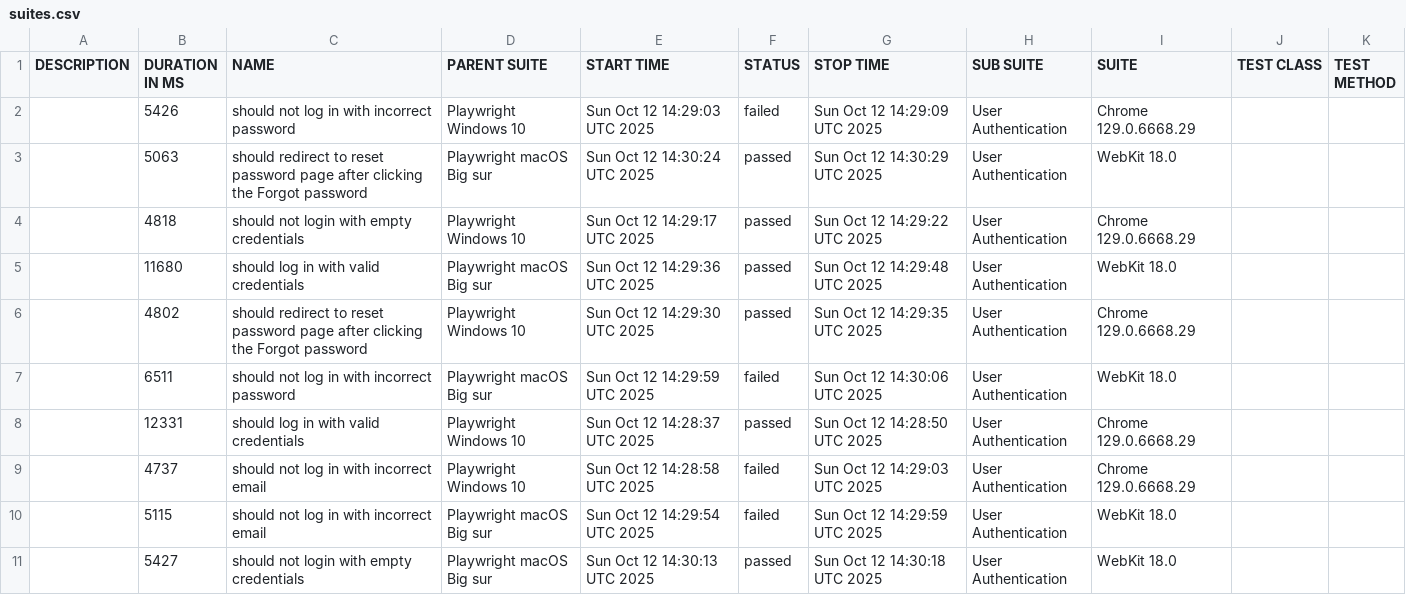
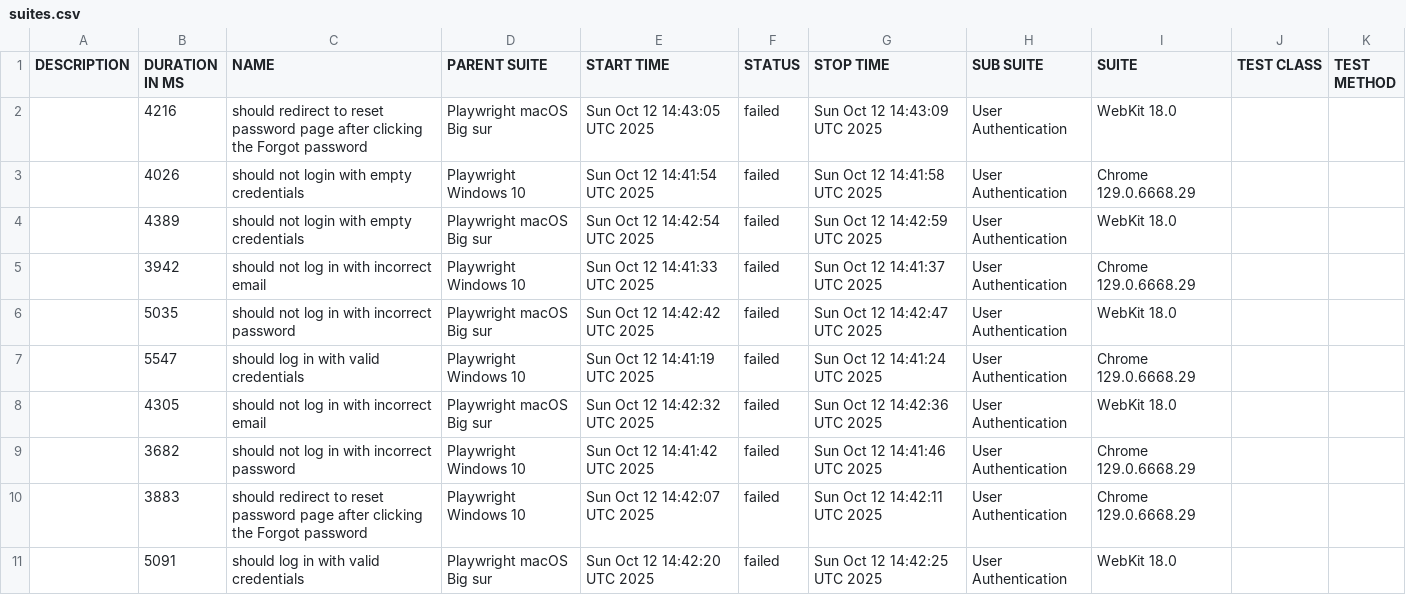
Before and after one commit to netgitqa/QAAssessmentAppService, a CSV file: data/suites.csv, drawn as a sheet.

```diff
--- a/data/suites.csv
+++ b/data/suites.csv
@@ -1,11 +1,11 @@
 "DESCRIPTION","DURATION IN MS","NAME","PARENT SUITE","START TIME","STATUS","STOP TIME","SUB SUITE","SUITE","TEST CLASS","TEST METHOD"
-"","5426","should not log in with incorrect password","Playwright Windows 10","Sun Oct 12 14:29:03 UTC 2025","failed","Sun Oct 12 14:29:09 UTC 2025","User Authentication","Chrome 129.0.6668.29","",""
-"","5063","should redirect to reset password page after clicking the Forgot password","Playwright macOS Big sur","Sun Oct 12 14:30:24 UTC 2025","passed","Sun Oct 12 14:30:29 UTC 2025","User Authentication","WebKit 18.0","",""
-"","4818","should not login with empty credentials","Playwright Windows 10","Sun Oct 12 14:29:17 UTC 2025","passed","Sun Oct 12 14:29:22 UTC 2025","User Authentication","Chrome 129.0.6668.29","",""
-"","11680","should log in with valid credentials","Playwright macOS Big sur","Sun Oct 12 14:29:36 UTC 2025","passed","Sun Oct 12 14:29:48 UTC 2025","User Authentication","WebKit 18.0","",""
-"","4802","should redirect to reset password page after clicking the Forgot password","Playwright Windows 10","Sun Oct 12 14:29:30 UTC 2025","passed","Sun Oct 12 14:29:35 UTC 2025","User Authentication","Chrome 129.0.6668.29","",""
-"","6511","should not log in with incorrect password","Playwright macOS Big sur","Sun Oct 12 14:29:59 UTC 2025","failed","Sun Oct 12 14:30:06 UTC 2025","User Authentication","WebKit 18.0","",""
-"","12331","should log in with valid credentials","Playwright Windows 10","Sun Oct 12 14:28:37 UTC 2025","passed","Sun Oct 12 14:28:50 UTC 2025","User Authentication","Chrome 129.0.6668.29","",""
-"","4737","should not log in with incorrect email","Playwright Windows 10","Sun Oct 12 14:28:58 UTC 2025","failed","Sun Oct 12 14:29:03 UTC 2025","User Authentication","Chrome 129.0.6668.29","",""
-"","5115","should not log in with incorrect email","Playwright macOS Big sur","Sun Oct 12 14:29:54 UTC 2025","failed","Sun Oct 12 14:29:59 UTC 2025","User Authentication","WebKit 18.0","",""
-"","5427","should not login with empty credentials","Playwright macOS Big sur","Sun Oct 12 14:30:13 UTC 2025","passed","Sun Oct 12 14:30:18 UTC 2025","User Authentication","WebKit 18.0","",""
+"","4216","should redirect to reset password page after clicking the Forgot password","Playwright macOS Big sur","Sun Oct 12 14:43:05 UTC 2025","failed","Sun Oct 12 14:43:09 UTC 2025","User Authentication","WebKit 18.0","",""
+"","4026","should not login with empty credentials","Playwright Windows 10","Sun Oct 12 14:41:54 UTC 2025","failed","Sun Oct 12 14:41:58 UTC 2025","User Authentication","Chrome 129.0.6668.29","",""
+"","4389","should not login with empty credentials","Playwright macOS Big sur","Sun Oct 12 14:42:54 UTC 2025","failed","Sun Oct 12 14:42:59 UTC 2025","User Authentication","WebKit 18.0","",""
+"","3942","should not log in with incorrect email","Playwright Windows 10","Sun Oct 12 14:41:33 UTC 2025","failed","Sun Oct 12 14:41:37 UTC 2025","User Authentication","Chrome 129.0.6668.29","",""
+"","5035","should not log in with incorrect password","Playwright macOS Big sur","Sun Oct 12 14:42:42 UTC 2025","failed","Sun Oct 12 14:42:47 UTC 2025","User Authentication","WebKit 18.0","",""
+"","5547","should log in with valid credentials","Playwright Windows 10","Sun Oct 12 14:41:19 UTC 2025","failed","Sun Oct 12 14:41:24 UTC 2025","User Authentication","Chrome 129.0.6668.29","",""
+"","4305","should not log in with incorrect email","Playwright macOS Big sur","Sun Oct 12 14:42:32 UTC 2025","failed","Sun Oct 12 14:42:36 UTC 2025","User Authentication","WebKit 18.0","",""
+"","3682","should not log in with incorrect password","Playwright Windows 10","Sun Oct 12 14:41:42 UTC 2025","failed","Sun Oct 12 14:41:46 UTC 2025","User Authentication","Chrome 129.0.6668.29","",""
+"","3883","should redirect to reset password page after clicking the Forgot password","Playwright Windows 10","Sun Oct 12 14:42:07 UTC 2025","failed","Sun Oct 12 14:42:11 UTC 2025","User Authentication","Chrome 129.0.6668.29","",""
+"","5091","should log in with valid credentials","Playwright macOS Big sur","Sun Oct 12 14:42:20 UTC 2025","failed","Sun Oct 12 14:42:25 UTC 2025","User Authentication","WebKit 18.0","",""
```
Also changed, not shown: 46 other files.
